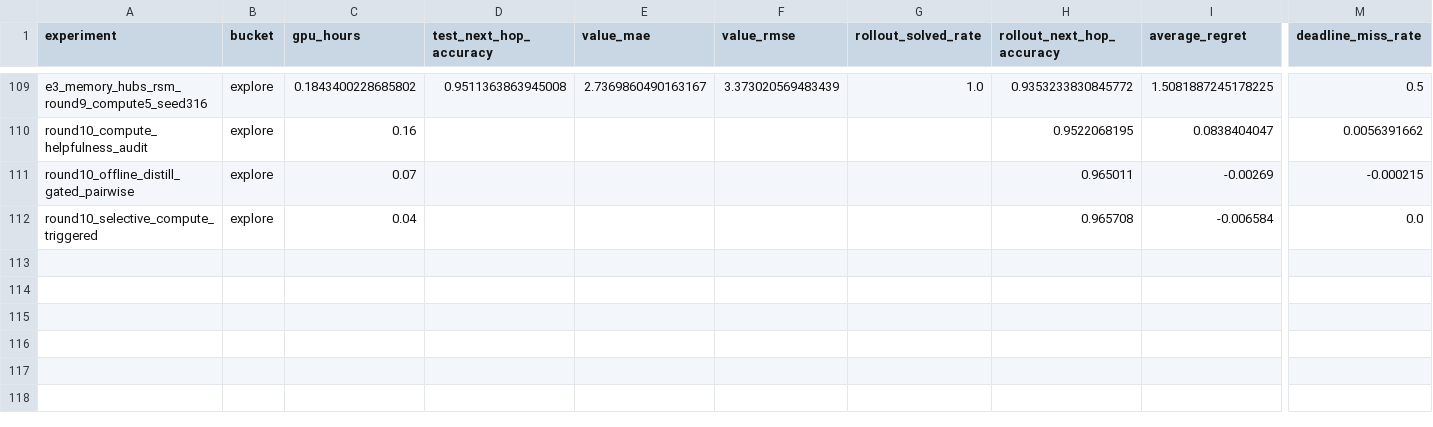
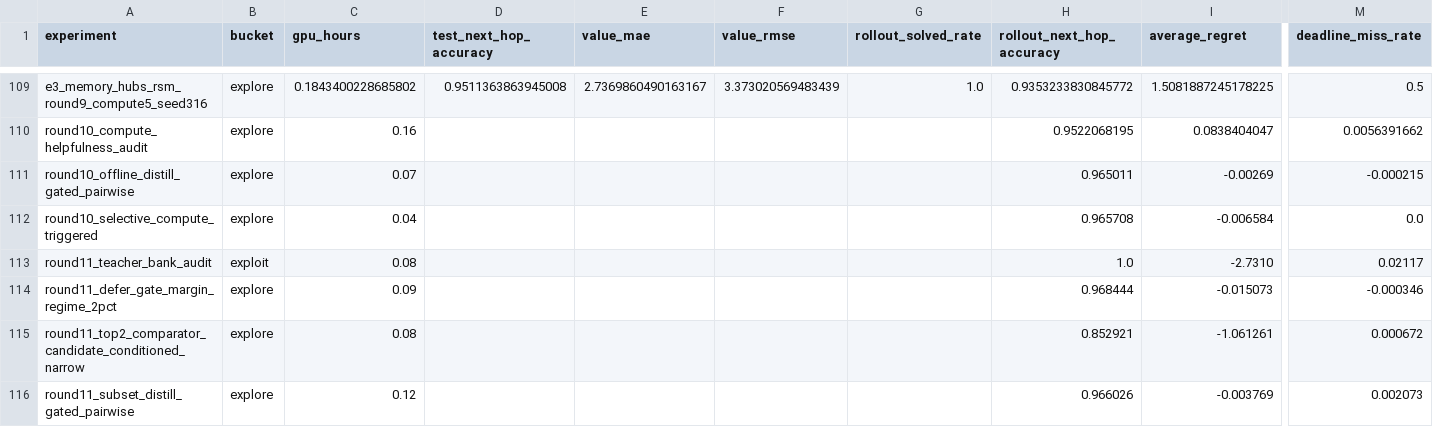
Before and after one commit to catid/gnn3, a CSV file: reports/plots/experiment_summary.csv, drawn as a sheet; only a part is shown, gaps mark what is left out; rows hold the shown columns only; the diff names each change by its address in the sheet, - before the commit and + after, or states it on an @@ line.

Commit message:
round11: precision defer/correct experiments

```diff
--- a/reports/plots/experiment_summary.csv
+++ b/reports/plots/experiment_summary.csv
+row 113: round11_teacher_bank_audit | exploit | 0.08 |  |  |  |  | 1.0 | -2.7310 | 0.02117
+row 114: round11_defer_gate_margin_regime_2pct | explore | 0.09 |  |  |  |  | 0.968444 | -0.015073 | -0.000346
+row 115: round11_top2_comparator_candidate_conditioned_narrow | explore | 0.08 |  |  |  |  | 0.852921 | -1.061261 | 0.000672
+row 116: round11_subset_distill_gated_pairwise | explore | 0.12 |  |  |  |  | 0.966026 | -0.003769 | 0.002073
```
Also changed, not shown: 54 other files.
